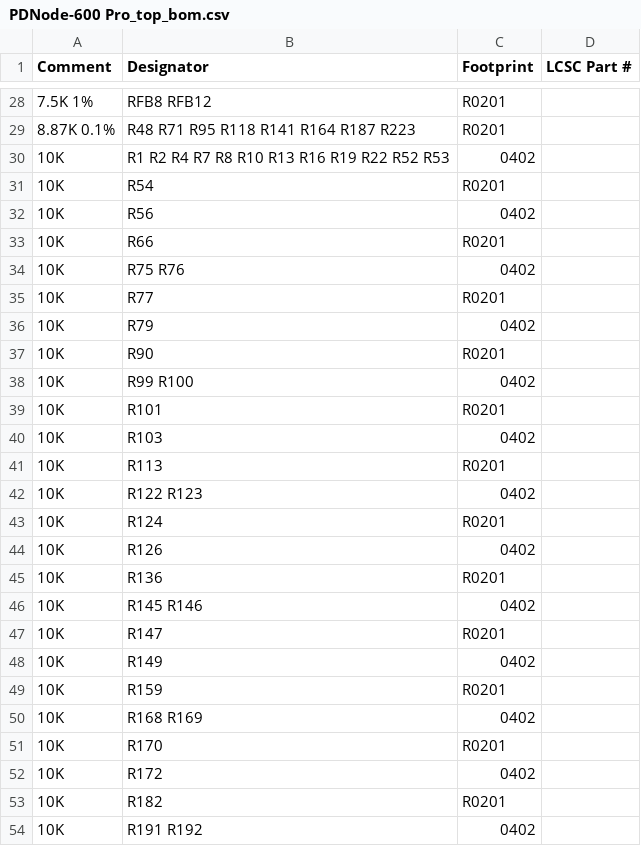
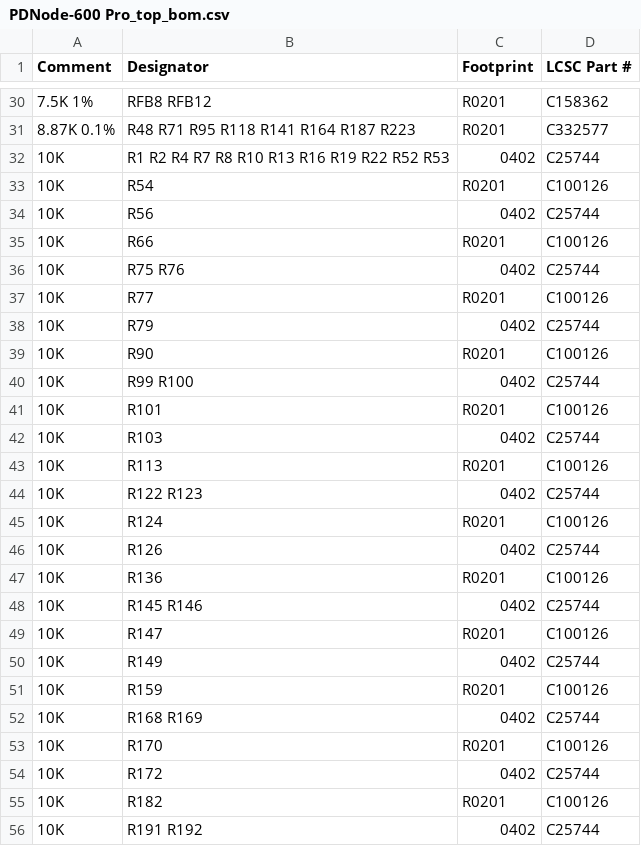
Before and after one commit to DvidMakesThings/HW_PDNode-600-Pro, a CSV file: src/HardwareDesign/Rev0.1.0/Gerber/PDNode-600 Pro_top_bom.csv, drawn as a sheet; only a part is shown, gaps mark what is left out; the diff covers the shown part only.

```diff
--- a/src/HardwareDesign/Rev0.1.0/Gerber/PDNode-600 Pro_top_bom.csv
+++ b/src/HardwareDesign/Rev0.1.0/Gerber/PDNode-600 Pro_top_bom.csv
@@ -28,27 +30,27 @@ Comment,Designator,Footprint,LCSC Part #
-7.5K 1%,RFB8 RFB12,R0201,
-8.87K 0.1%,R48 R71 R95 R118 R141 R164 R187 R223,R0201,
-10K,R1 R2 R4 R7 R8 R10 R13 R16 R19 R22 R52 R53,0402,
-10K,R54,R0201,
-10K,R56,0402,
-10K,R66,R0201,
-10K,R75 R76,0402,
-10K,R77,R0201,
-10K,R79,0402,
-10K,R90,R0201,
-10K,R99 R100,0402,
-10K,R101,R0201,
-10K,R103,0402,
-10K,R113,R0201,
-10K,R122 R123,0402,
-10K,R124,R0201,
-10K,R126,0402,
-10K,R136,R0201,
-10K,R145 R146,0402,
-10K,R147,R0201,
-10K,R149,0402,
-10K,R159,R0201,
-10K,R168 R169,0402,
-10K,R170,R0201,
-10K,R172,0402,
-10K,R182,R0201,
-10K,R191 R192,0402,
+7.5K 1%,RFB8 RFB12,R0201,C158362
+8.87K 0.1%,R48 R71 R95 R118 R141 R164 R187 R223,R0201,C332577
+10K,R1 R2 R4 R7 R8 R10 R13 R16 R19 R22 R52 R53,0402,C25744
+10K,R54,R0201,C100126
+10K,R56,0402,C25744
+10K,R66,R0201,C100126
+10K,R75 R76,0402,C25744
+10K,R77,R0201,C100126
+10K,R79,0402,C25744
+10K,R90,R0201,C100126
+10K,R99 R100,0402,C25744
+10K,R101,R0201,C100126
+10K,R103,0402,C25744
+10K,R113,R0201,C100126
+10K,R122 R123,0402,C25744
+10K,R124,R0201,C100126
+10K,R126,0402,C25744
+10K,R136,R0201,C100126
+10K,R145 R146,0402,C25744
+10K,R147,R0201,C100126
+10K,R149,0402,C25744
+10K,R159,R0201,C100126
+10K,R168 R169,0402,C25744
+10K,R170,R0201,C100126
+10K,R172,0402,C25744
+10K,R182,R0201,C100126
+10K,R191 R192,0402,C25744
```
Also changed, not shown: 4 added rows, 2 removed rows and 106 edited cells elsewhere in this file, src/HardwareDesign/Rev0.1.0/Gerber/PDNode-600 Pro_top_cpl.csv, 7 other files.
